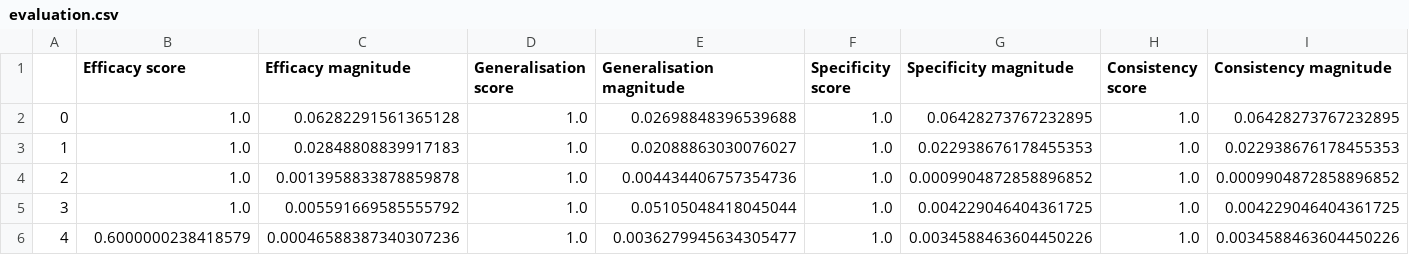
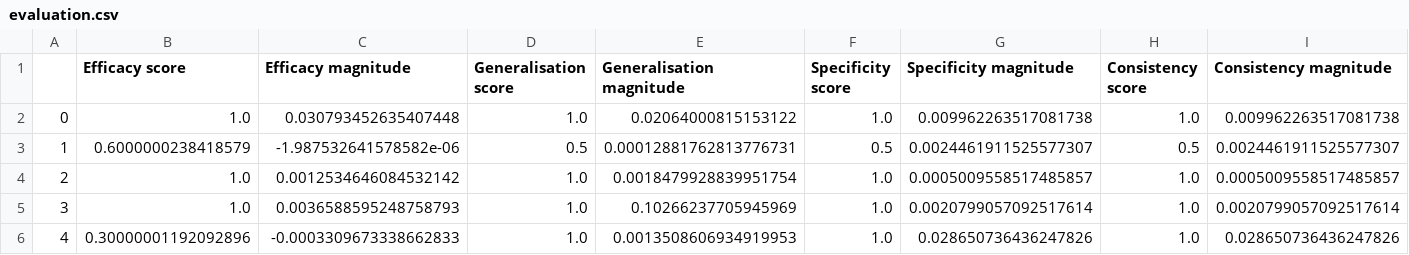
Before and after one commit to mwmlo/gradient_causal_knowledge, a CSV file: results/counterfact/evaluation.csv, drawn as a sheet.

```diff
--- a/results/counterfact/evaluation.csv
+++ b/results/counterfact/evaluation.csv
@@ -1,6 +1,6 @@
 ,Efficacy score,Efficacy magnitude,Generalisation score,Generalisation magnitude,Specificity score,Specificity magnitude,Consistency score,Consistency magnitude
-0,1.0,0.06282291561365128,1.0,0.02698848396539688,1.0,0.06428273767232895,1.0,0.06428273767232895
-1,1.0,0.02848808839917183,1.0,0.02088863030076027,1.0,0.022938676178455353,1.0,0.022938676178455353
-2,1.0,0.0013958833878859878,1.0,0.004434406757354736,1.0,0.0009904872858896852,1.0,0.0009904872858896852
-3,1.0,0.005591669585555792,1.0,0.05105048418045044,1.0,0.004229046404361725,1.0,0.004229046404361725
-4,0.6000000238418579,0.00046588387340307236,1.0,0.0036279945634305477,1.0,0.0034588463604450226,1.0,0.0034588463604450226
+0,1.0,0.030793452635407448,1.0,0.02064000815153122,1.0,0.009962263517081738,1.0,0.009962263517081738
+1,0.6000000238418579,-1.987532641578582e-06,0.5,0.00012881762813776731,0.5,0.0024461911525577307,0.5,0.0024461911525577307
+2,1.0,0.0012534646084532142,1.0,0.0018479928839951754,1.0,0.0005009558517485857,1.0,0.0005009558517485857
+3,1.0,0.0036588595248758793,1.0,0.10266237705945969,1.0,0.0020799057092517614,1.0,0.0020799057092517614
+4,0.30000001192092896,-0.0003309673338662833,1.0,0.0013508606934919953,1.0,0.028650736436247826,1.0,0.028650736436247826
```
Also changed, not shown: 3 other files.
